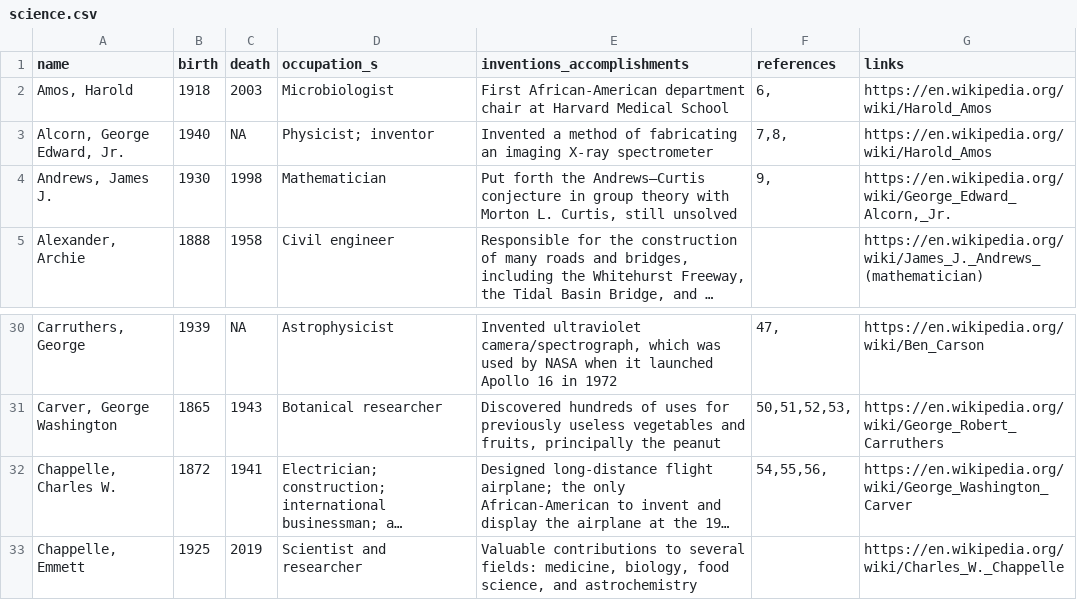
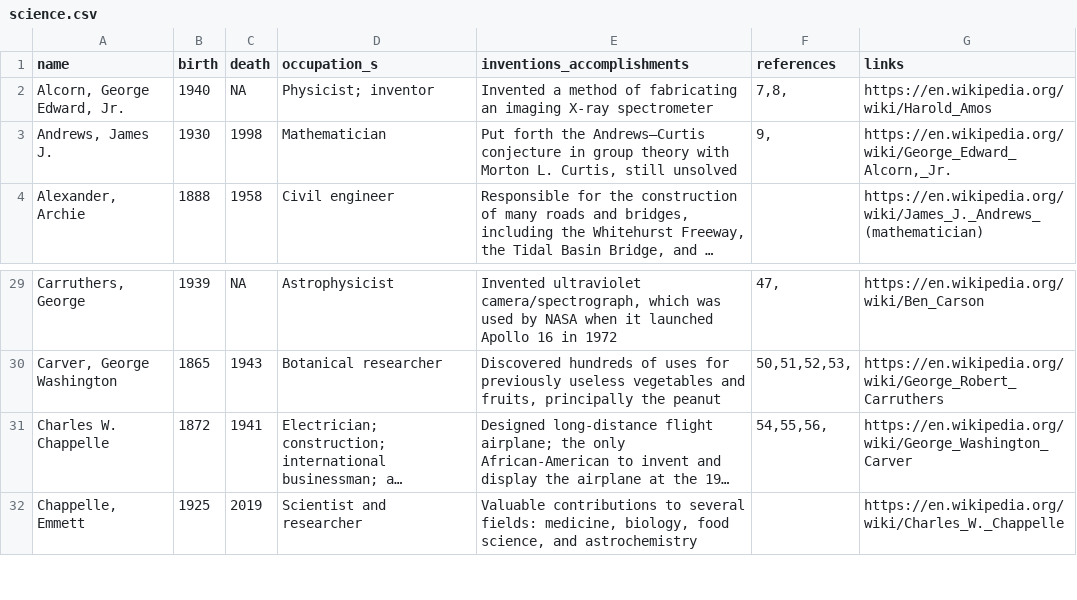
Before and after one commit to ashamuee/tidytuesday, a CSV file: data/2020/2020-06-09/science.csv, drawn as a sheet; only a part is shown, gaps mark what is left out; long unchanged cells end in …; removed rows and columns are numbered as before the commit, all else as after; the diff names each change by its address in the sheet, - before the commit and + after, or states it on an @@ line.

Commit message:
Revert "add missing Harold Amos - thank you G. Karamanis"
This reverts commit 97e2073dbd6626109f512f31b23fdecf0384d7f4.

```diff
--- a/data/2020/2020-06-09/science.csv
+++ b/data/2020/2020-06-09/science.csv
-row 2: Amos, Harold | 1918 | 2003 | Microbiologist | First African-American department chair at Harvard Medical School | 6, | https://en.wikipedia.org/wiki/Harold_Amos
-A31 (name): Chappelle, Charles W.
+A31 (name): Charles W. Chappelle
```
Also changed, not shown: 1 other file.
